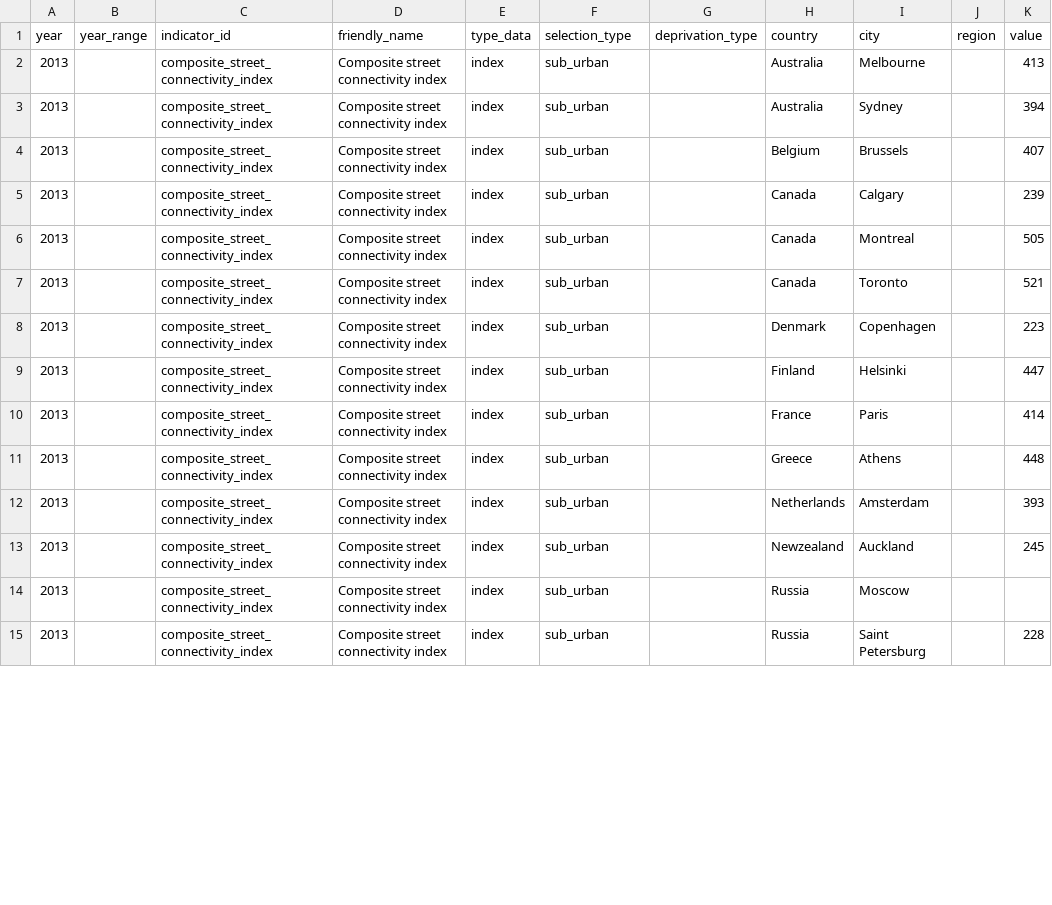
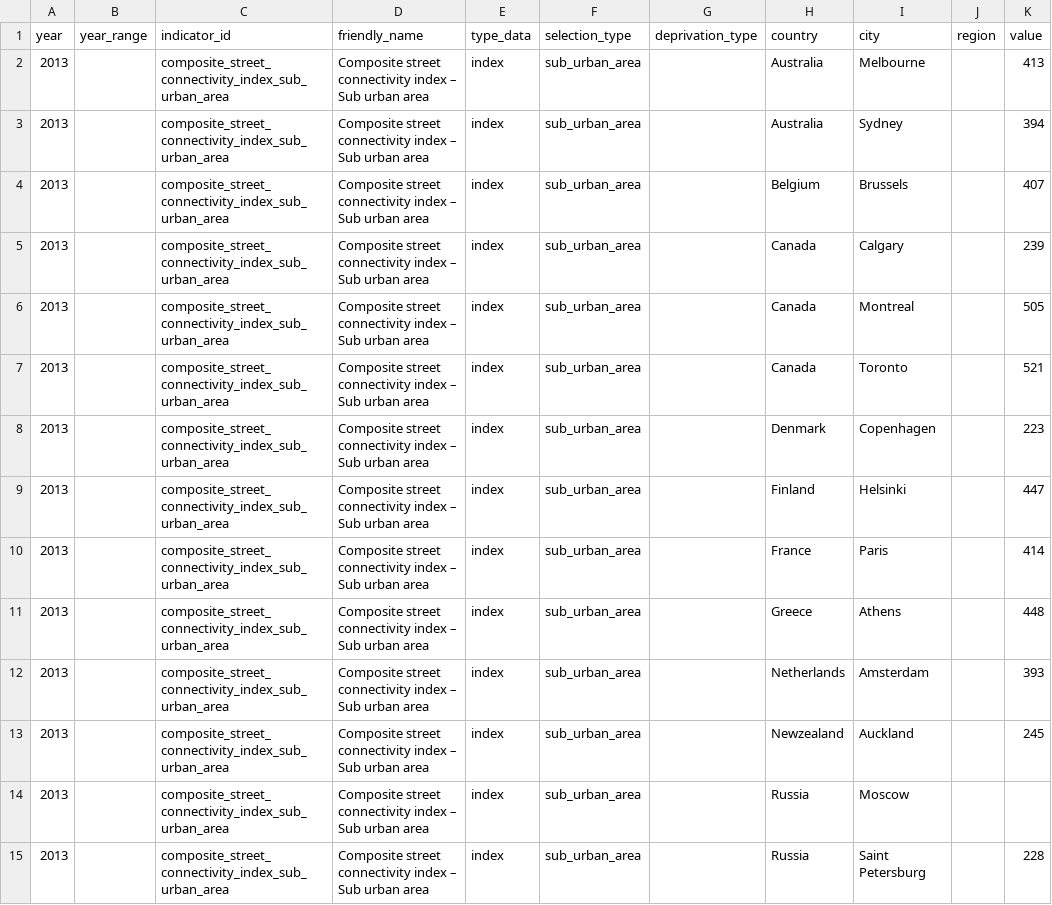
Before and after one commit to zimmerman-team/IATI.cloud, a CSV file: OIPA/indicator/indicator_data_unhabitat_numbers/table_2_composite_street_connectivity_index_sub_urban_2013.csv, drawn as a sheet; only a part is shown; the diff covers the shown part only; the diff names each change by its address in the sheet, - before the commit and + after, or states it on an @@ line.

Commit message:
Upgrade indicator csvs, enrich activities API call

```diff
--- a/OIPA/indicator/indicator_data_unhabitat_numbers/table_2_composite_street_connectivity_index_sub_urban_2013.csv
+++ b/OIPA/indicator/indicator_data_unhabitat_numbers/table_2_composite_street_connectivity_index_sub_urban_2013.csv
-C2:C15 (indicator_id): composite_street_connectivity_index
+C2:C15 (indicator_id): composite_street_connectivity_index_sub_urban_area
-D2:D15 (friendly_name): Composite street connectivity index
+D2:D15 (friendly_name): Composite street connectivity index – Sub urban area
-F2:F15 (selection_type): sub_urban
+F2:F15 (selection_type): sub_urban_area
```
Also changed, not shown: 138 edited cells elsewhere in this file, OIPA/indicator/indicator_data_unhabitat_numbers/table_1_intersection_density_city_sub_urban_area_2013.csv, OIPA/indicator/indicator_data_unhabitat_numbers/table_1_proportion_land_allocated_street_city_sub_urban_area_2013.csv, 35 other files.
